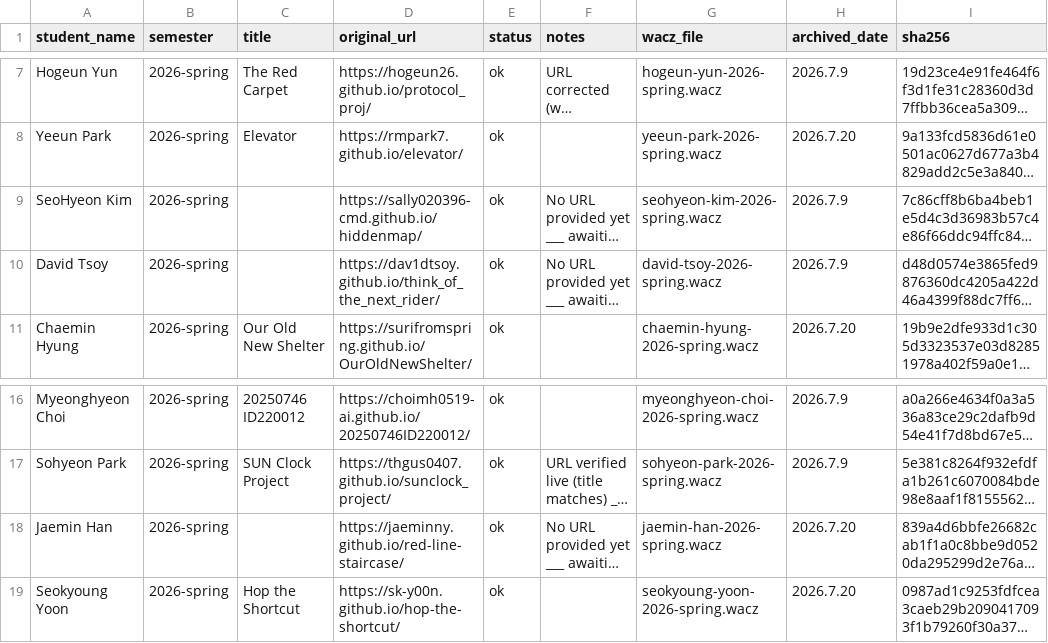
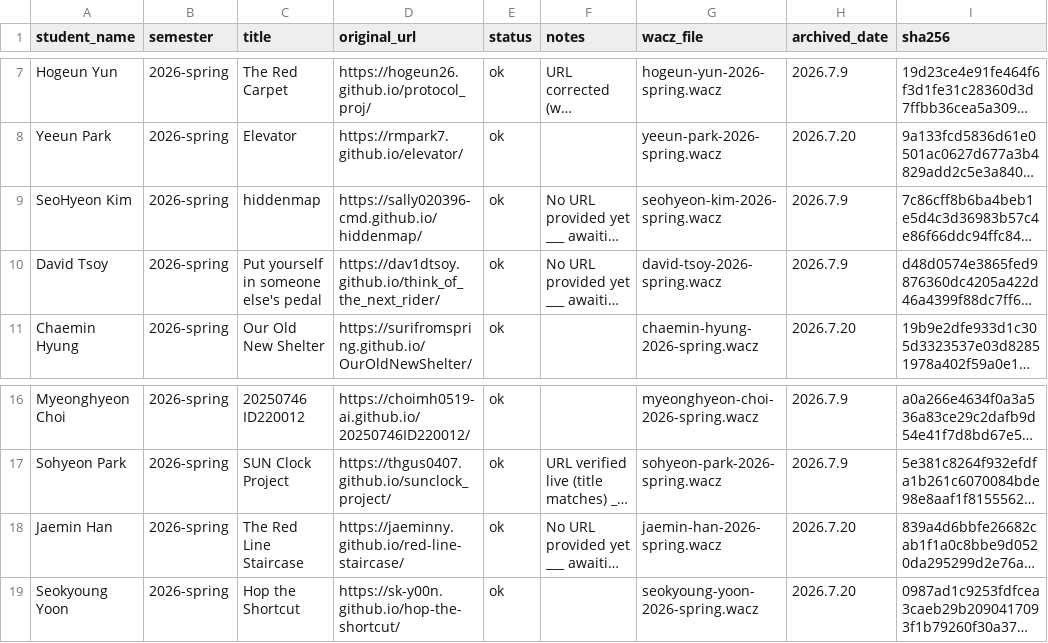
Before and after one commit to duskarb/archivve, a CSV file: manifest.csv, drawn as a sheet; only a part is shown, gaps mark what is left out; long unchanged cells end in …; the diff names each change by its address in the sheet, - before the commit and + after, or states it on an @@ line.

```diff
--- a/manifest.csv
+++ b/manifest.csv
-C9 (title): (empty)
+C9 (title): hiddenmap
-C10 (title): (empty)
+C10 (title): Put yourself in someone else's pedal
-C18 (title): (empty)
+C18 (title): The Red Line Staircase
```
